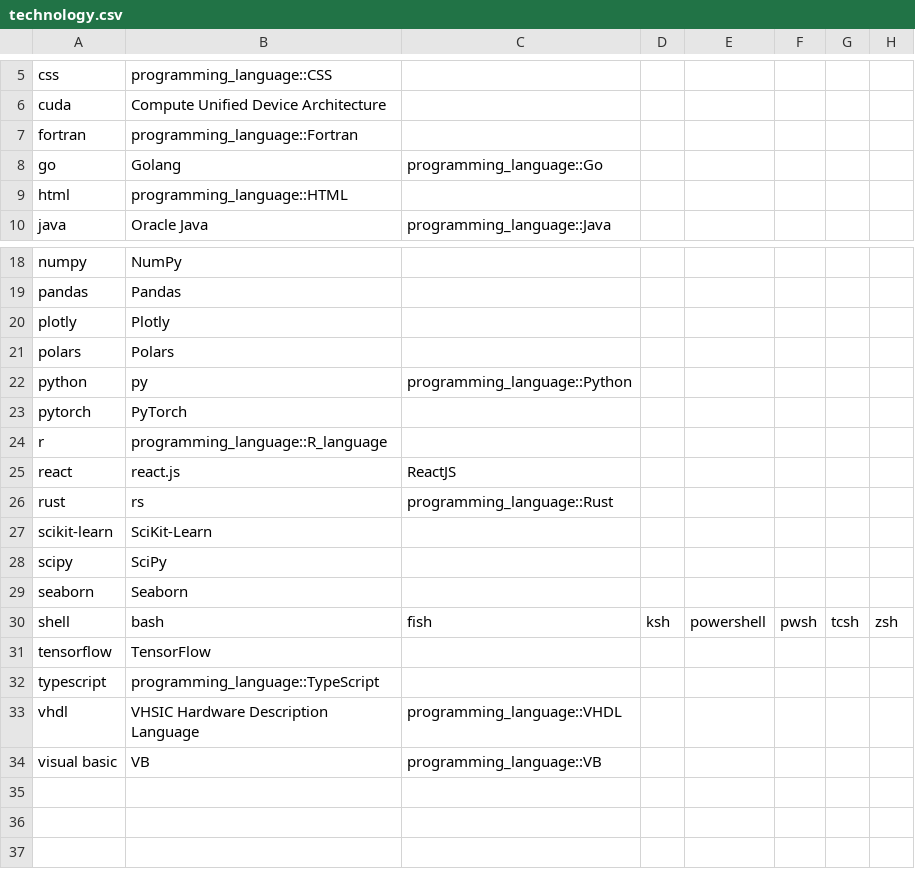
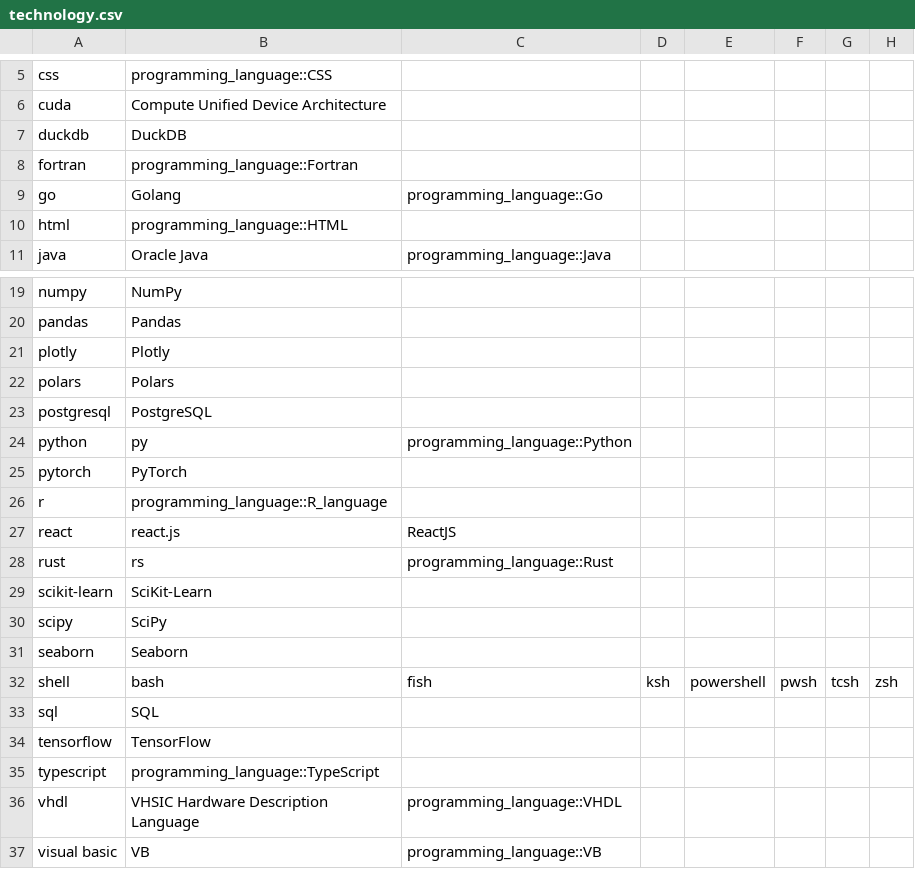
Before and after one commit to jhwohlgemuth/acorn, a CSV file: acorn-lib/assets/constants/technology.csv, drawn as a sheet; only a part is shown, gaps mark what is left out.

Commit message:
feat: Add database technologies to technology CV

```diff
--- a/acorn-lib/assets/constants/technology.csv
+++ b/acorn-lib/assets/constants/technology.csv
@@ -6,2 +6,3 @@ css,programming_language::CSS
 cuda,Compute Unified Device Architecture
+duckdb,DuckDB
 fortran,programming_language::Fortran
@@ -21,2 +22,3 @@ plotly,Plotly
 polars,Polars
+postgresql,PostgreSQL
 python,py,programming_language::Python
@@ -30,2 +32,3 @@ seaborn,Seaborn
 shell,bash,fish,ksh,powershell,pwsh,tcsh,zsh
+sql,SQL
 tensorflow,TensorFlow
```
Also changed, not shown: 2 other files.
